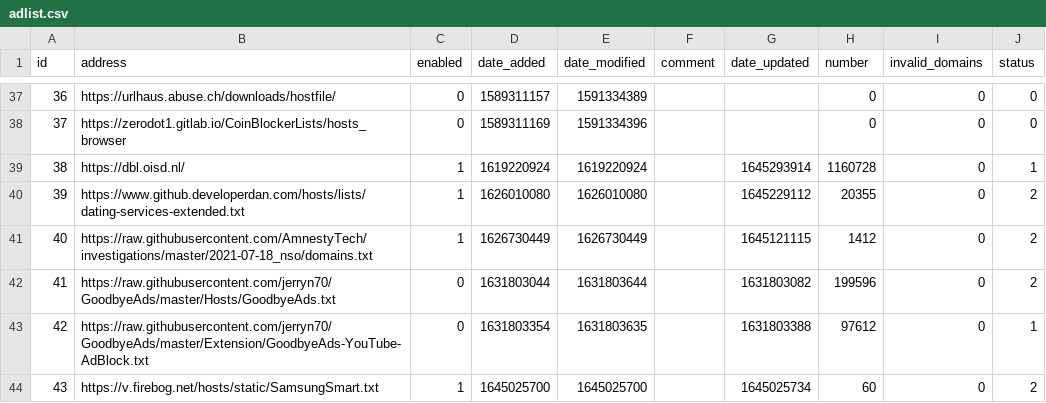
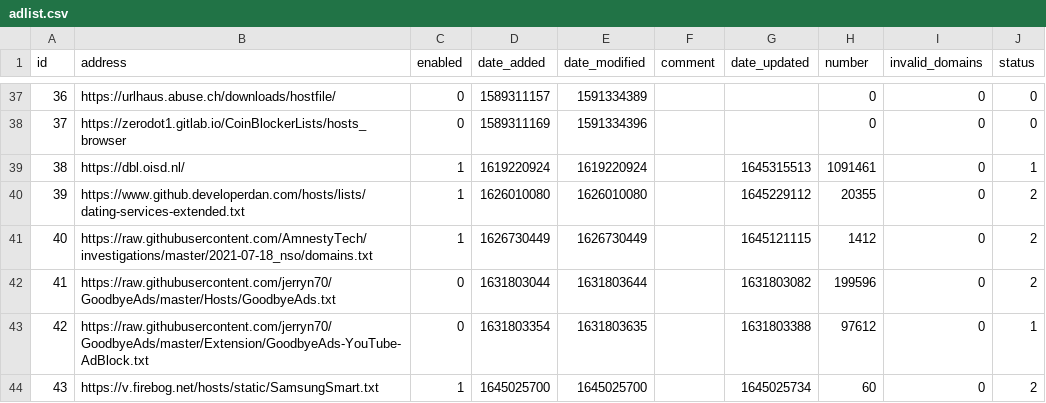
Before and after one commit to sloannin/piholelists, a CSV file: adlist.csv, drawn as a sheet; only a part is shown, gaps mark what is left out.

Commit message:
Updated February 20, 2022  1:00AM

```diff
--- a/adlist.csv
+++ b/adlist.csv
@@ -38,3 +38,3 @@ id,address,enabled,date_added,date_modified,comment,date_updated,number,invalid_
 37,https://zerodot1.gitlab.io/CoinBlockerLists/hosts_browser,0,1589311169,1591334396,"","",0,0,0
-38,https://dbl.oisd.nl/,1,1619220924,1619220924,"",1645293914,1160728,0,1
+38,https://dbl.oisd.nl/,1,1619220924,1619220924,"",1645315513,1091461,0,1
 39,https://www.github.developerdan.com/hosts/lists/dating-services-extended.txt,1,1626010080,1626010080,"",1645229112,20355,0,2
```
